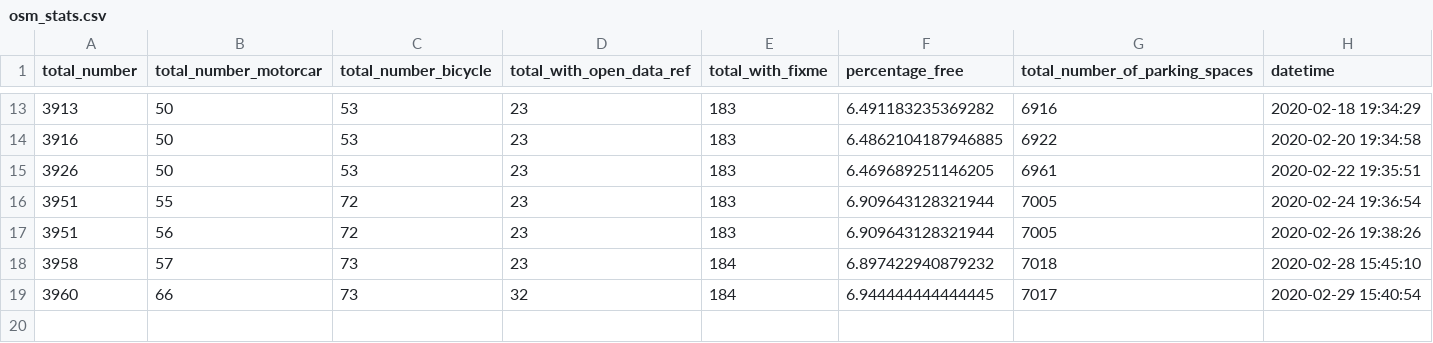
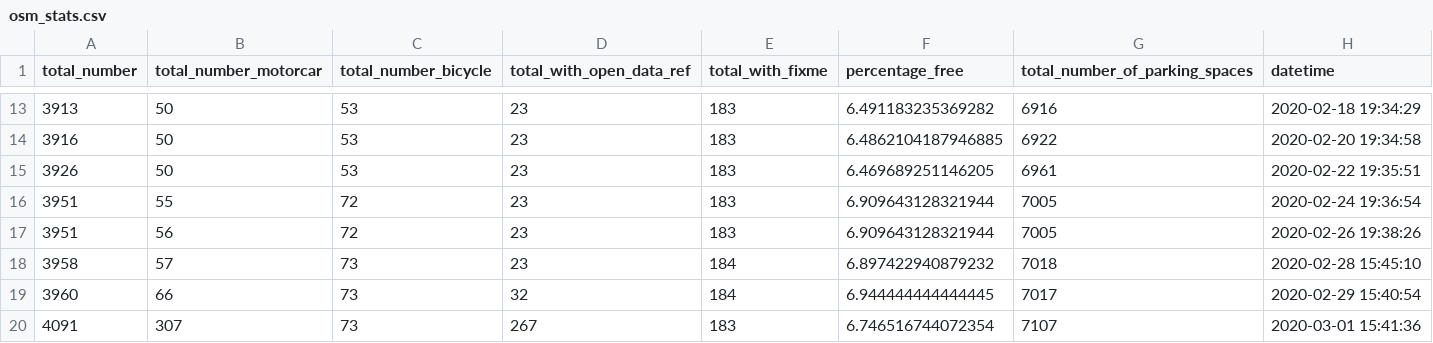
Before and after one commit to Jungle-Bus/ref-EU-EVSE, a CSV file: osm_stats.csv, drawn as a sheet; only a part is shown, gaps mark what is left out.

```diff
--- a/osm_stats.csv
+++ b/osm_stats.csv
@@ -19 +19,2 @@ total_number,total_number_motorcar,total_number_bicycle,total_with_open_data_ref
 3960,66,73,32,184,6.944444444444445,7017,2020-02-29 15:40:54
+4091,307,73,267,183,6.746516744072354,7107,2020-03-01 15:41:36
```
Also changed, not shown: opendata_errors.csv.
